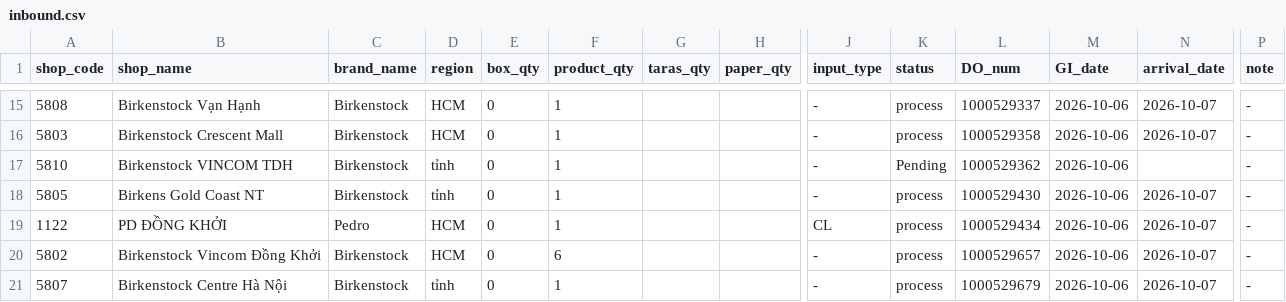
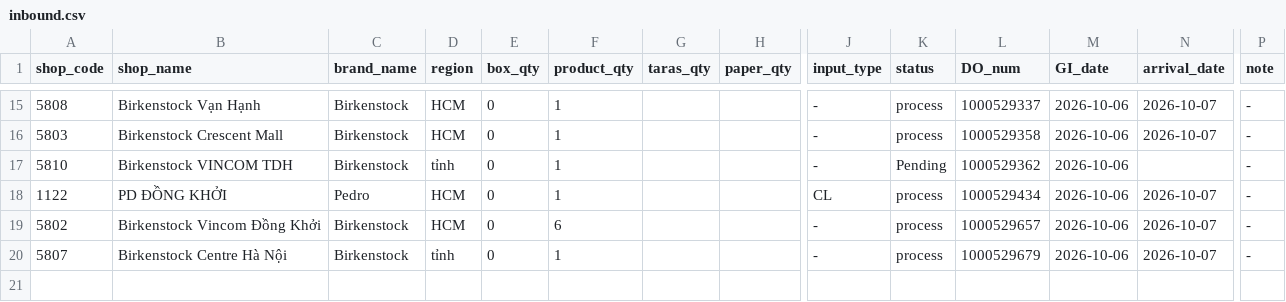
Before and after one commit to thuanmaison113-boop/report, a CSV file: inbound.csv, drawn as a sheet; only a part is shown, gaps mark what is left out; rows hold the shown columns only; the diff names each change by its address in the sheet, - before the commit and + after, or states it on an @@ line.

```diff
--- a/inbound.csv
+++ b/inbound.csv
-row 18: 5805 | Birkens Gold Coast NT | Birkenstock | tỉnh | 0 | 1 |  |  | - | process | 1000529430 | 2026-10-06 | 2026-10-07 | -
```
Also changed, not shown: outbound.csv.
